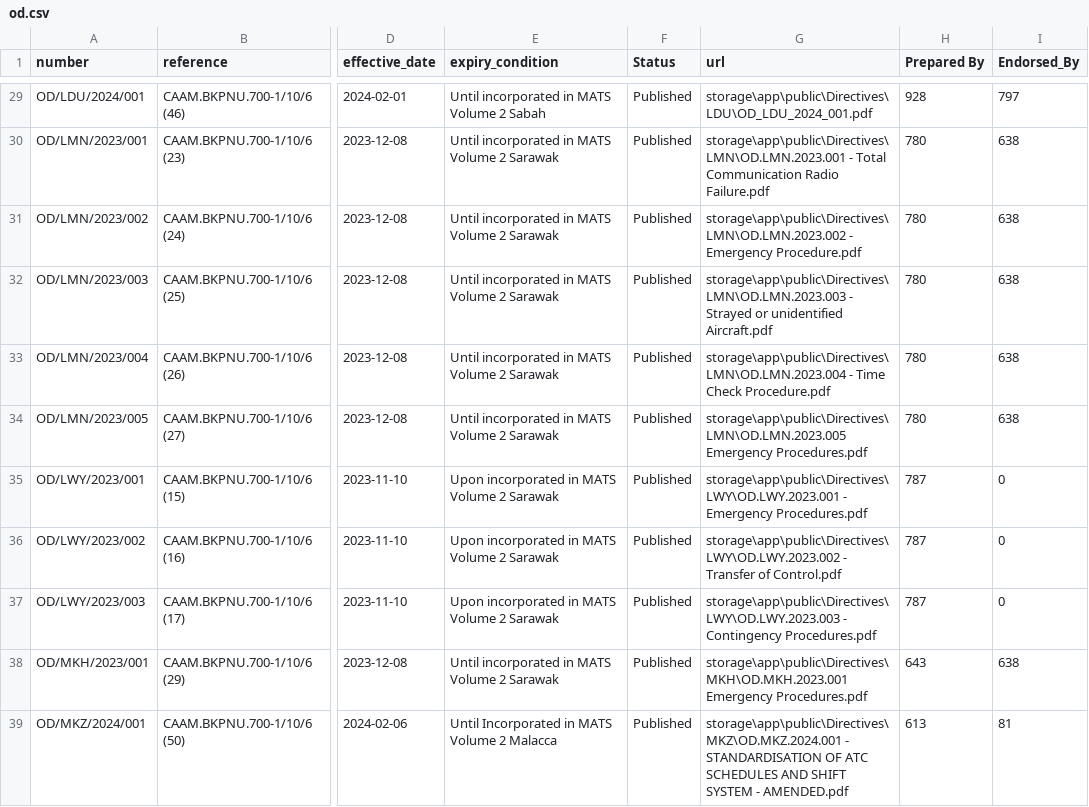
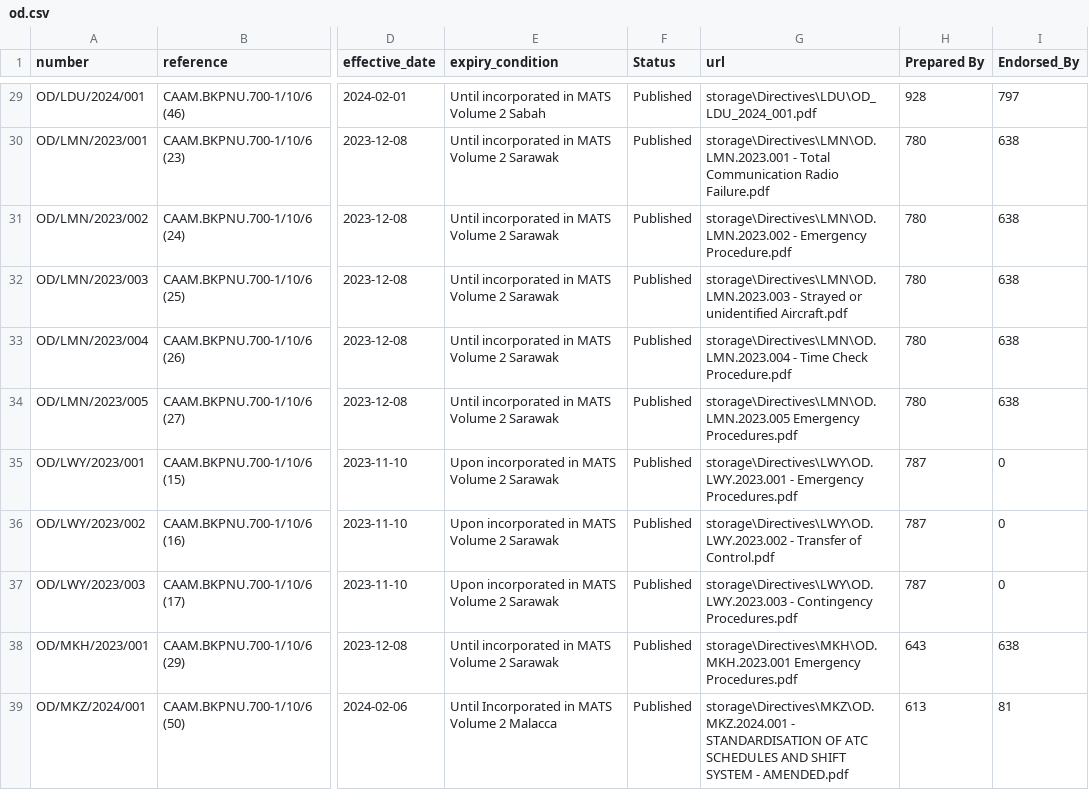
Before and after one commit to HRbJRaz/library, a CSV file: database/data/od.csv, drawn as a sheet; only a part is shown, gaps mark what is left out; the diff covers the shown part only; the diff names each change by its address in the sheet, - before the commit and + after, or states it on an @@ line.

```diff
--- a/database/data/od.csv
+++ b/database/data/od.csv
-G29 (url): storage\app\public\Directives\LDU\OD_LDU_2024_001.pdf
+G29 (url): storage\Directives\LDU\OD_LDU_2024_001.pdf
-G30 (url): storage\app\public\Directives\LMN\OD.LMN.2023.001 - Total…
+G30 (url): storage\Directives\LMN\OD.LMN.2023.001 - Total…
-G31 (url): storage\app\public\Directives\LMN\OD.LMN.2023.002 - Emergency…
+G31 (url): storage\Directives\LMN\OD.LMN.2023.002 - Emergency…
-G32 (url): storage\app\public\Directives\LMN\OD.LMN.2023.003 - Strayed…
+G32 (url): storage\Directives\LMN\OD.LMN.2023.003 - Strayed…
-G33 (url): storage\app\public\Directives\LMN\OD.LMN.2023.004 - Time…
+G33 (url): storage\Directives\LMN\OD.LMN.2023.004 - Time…
-G34 (url): storage\app\public\Directives\LMN\OD.LMN.2023.005 Emergency Procedures.pdf
+G34 (url): storage\Directives\LMN\OD.LMN.2023.005 Emergency Procedures.pdf
-G35 (url): storage\app\public\Directives\LWY\OD.LWY.2023.001 - Emergency…
+G35 (url): storage\Directives\LWY\OD.LWY.2023.001 - Emergency…
-G36 (url): storage\app\public\Directives\LWY\OD.LWY.2023.002 - Transfer…
+G36 (url): storage\Directives\LWY\OD.LWY.2023.002 - Transfer…
-G37 (url): storage\app\public\Directives\LWY\OD.LWY.2023.003 - Contingency…
+G37 (url): storage\Directives\LWY\OD.LWY.2023.003 - Contingency…
-G38 (url): storage\app\public\Directives\MKH\OD.MKH.2023.001 Emergency Procedures.pdf
+G38 (url): storage\Directives\MKH\OD.MKH.2023.001 Emergency Procedures.pdf
-G39 (url): storage\app\public\Directives\MKZ\OD.MKZ.2024.001 - STANDARDISATION…
+G39 (url): storage\Directives\MKZ\OD.MKZ.2024.001 - STANDARDISATION…
```
Also changed, not shown: 38 edited cells elsewhere in this file, database/data/publications.csv, database/data/uoi.csv, 12 other files.
